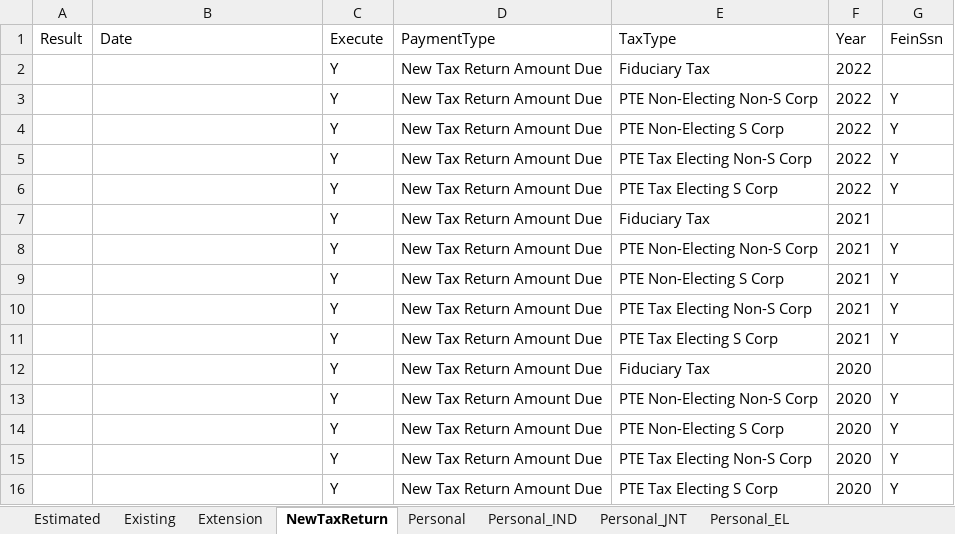
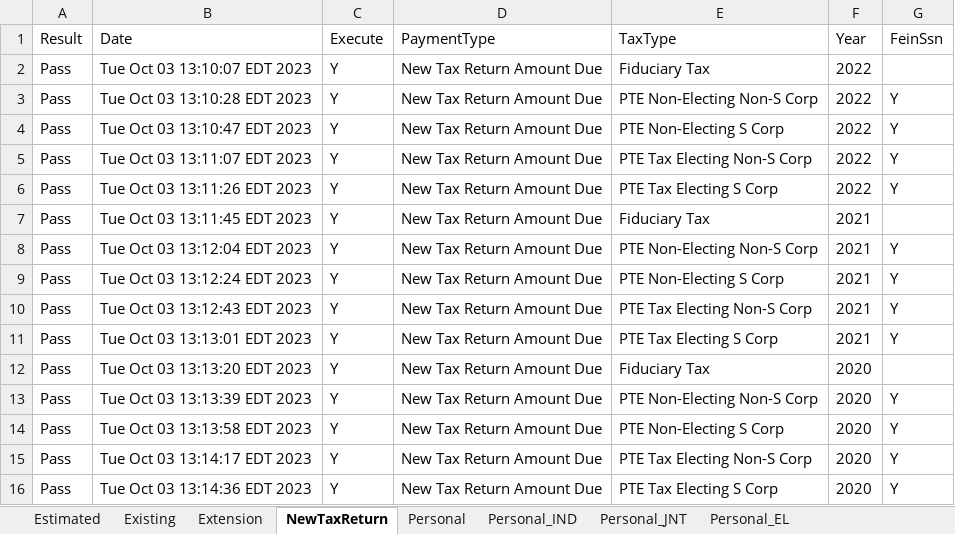
Before and after one commit to dcusend/VPS-Katalon, an Excel workbook: KatalonData/RADTestData/MRF.xlsx, sheet NewTaxReturn, drawn as a sheet; values as stored, in another font and other column widths than the file's, no borders; the diff names each change by its address in the sheet, - before the commit and + after, or states it on an @@ line.

```diff
--- a/KatalonData/RADTestData/MRF.xlsx (sheet NewTaxReturn)
+++ b/KatalonData/RADTestData/MRF.xlsx (sheet NewTaxReturn)
-A2:A16 (Result): (empty)
+A2:A16 (Result): Pass
-B2 (Date): (empty)
+B2 (Date): Tue Oct 03 13:10:07 EDT 2023
-B3 (Date): (empty)
+B3 (Date): Tue Oct 03 13:10:28 EDT 2023
-B4 (Date): (empty)
+B4 (Date): Tue Oct 03 13:10:47 EDT 2023
-B5 (Date): (empty)
+B5 (Date): Tue Oct 03 13:11:07 EDT 2023
-B6 (Date): (empty)
+B6 (Date): Tue Oct 03 13:11:26 EDT 2023
-B7 (Date): (empty)
+B7 (Date): Tue Oct 03 13:11:45 EDT 2023
-B8 (Date): (empty)
+B8 (Date): Tue Oct 03 13:12:04 EDT 2023
-B9 (Date): (empty)
+B9 (Date): Tue Oct 03 13:12:24 EDT 2023
-B10 (Date): (empty)
+B10 (Date): Tue Oct 03 13:12:43 EDT 2023
-B11 (Date): (empty)
+B11 (Date): Tue Oct 03 13:13:01 EDT 2023
-B12 (Date): (empty)
+B12 (Date): Tue Oct 03 13:13:20 EDT 2023
-B13 (Date): (empty)
+B13 (Date): Tue Oct 03 13:13:39 EDT 2023
-B14 (Date): (empty)
+B14 (Date): Tue Oct 03 13:13:58 EDT 2023
-B15 (Date): (empty)
+B15 (Date): Tue Oct 03 13:14:17 EDT 2023
-B16 (Date): (empty)
+B16 (Date): Tue Oct 03 13:14:36 EDT 2023
```
Also changed, not shown: sheet Extension, sheet Personal_IND, sheet Personal_JNT, sheet Personal_EL, sheet Estimated, KatalonData/RADTestData/BeforePayments.xlsx, 5 other files.
